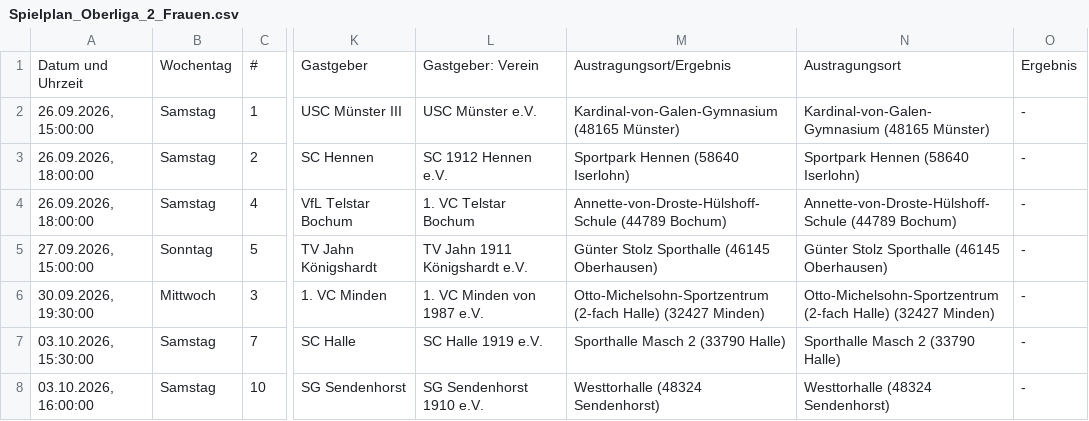
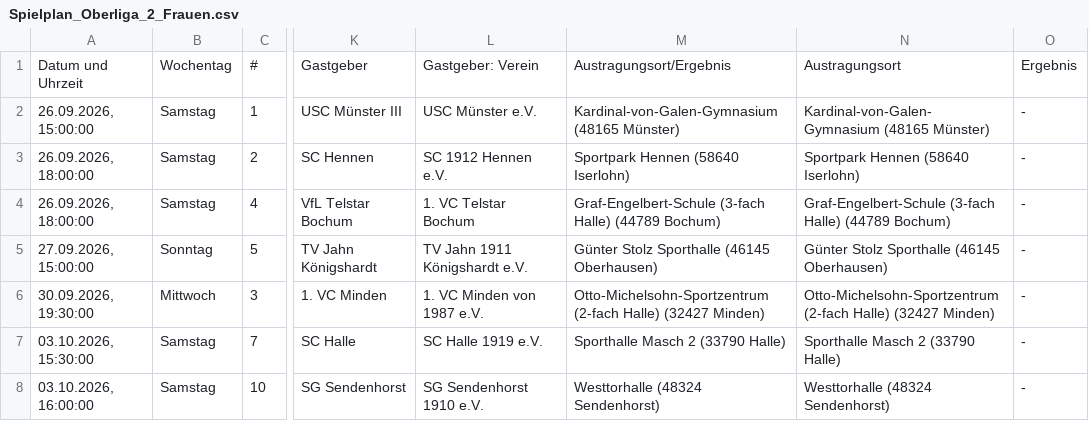
Before and after one commit to uscmuenster/USC-Spielplaene, a CSV file: csvdata/Spielplan_Oberliga_2_Frauen.csv, drawn as a sheet; only a part is shown, gaps mark what is left out; the diff names each change by its address in the sheet, - before the commit and + after, or states it on an @@ line.

```diff
--- a/csvdata/Spielplan_Oberliga_2_Frauen.csv
+++ b/csvdata/Spielplan_Oberliga_2_Frauen.csv
-M4: Annette-von-Droste-Hülshoff-Schule (44789 Bochum)
+M4: Graf-Engelbert-Schule (3-fach Halle) (44789 Bochum)
-N4: Annette-von-Droste-Hülshoff-Schule (44789 Bochum)
+N4: Graf-Engelbert-Schule (3-fach Halle) (44789 Bochum)
```
